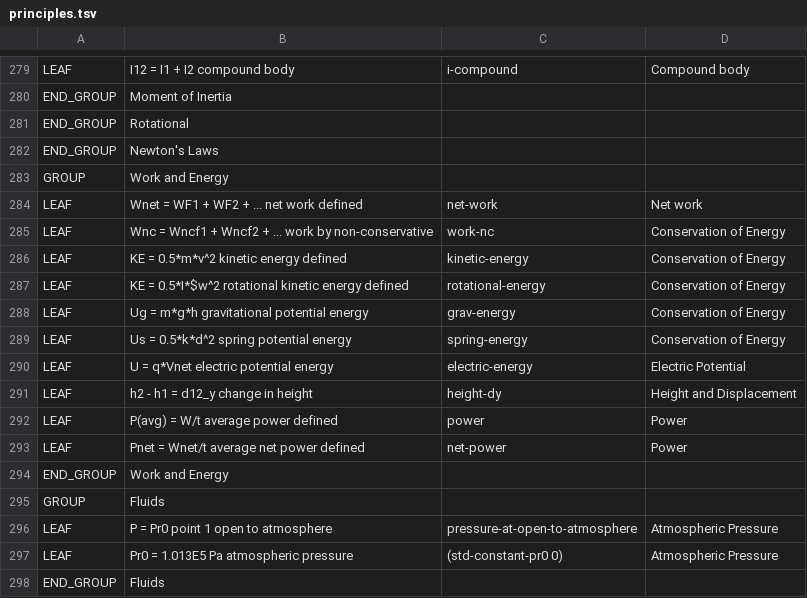
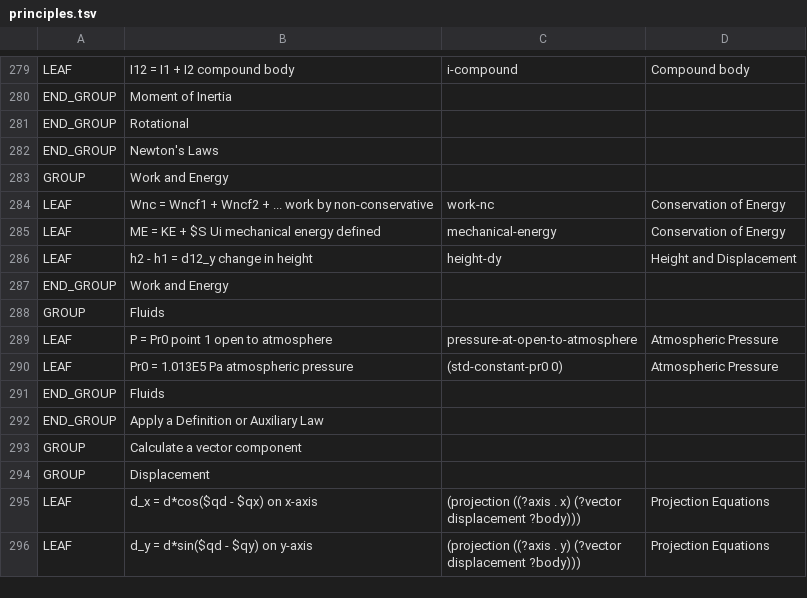
Before and after one commit to bvds/andes, a TSV file: KB/principles.tsv, drawn as a sheet; only a part is shown, gaps mark what is left out; the shorter side is filled out with more unchanged rows.

```diff
--- a/KB/principles.tsv
+++ b/KB/principles.tsv
@@ -283,12 +283,5 @@ END_GROUP	Newton's Laws
 GROUP	Work and Energy		
-LEAF	Wnet = WF1 + WF2 + ...    net work defined	net-work	Net work
 LEAF	Wnc = Wncf1 + Wncf2 + ...    work by non-conservative	work-nc	Conservation of Energy
-LEAF	KE = 0.5*m*v^2    kinetic energy defined	kinetic-energy	Conservation of Energy
-LEAF	KE = 0.5*I*$w^2    rotational kinetic energy defined	rotational-energy	Conservation of Energy
-LEAF	Ug = m*g*h    gravitational potential energy	grav-energy	Conservation of Energy
-LEAF	Us = 0.5*k*d^2    spring potential energy	spring-energy	Conservation of Energy
-LEAF	U = q*Vnet    electric potential energy	electric-energy	Electric Potential
+LEAF	ME = KE + $S Ui    mechanical energy defined	mechanical-energy	Conservation of Energy
 LEAF	h2 - h1 = d12_y    change in height	height-dy	Height and Displacement
-LEAF	P(avg) = W/t    average power defined	power	Power
-LEAF	Pnet = Wnet/t    average net power defined	net-power	Power
 END_GROUP	Work and Energy		
```
Also changed, not shown: 4 other files.
